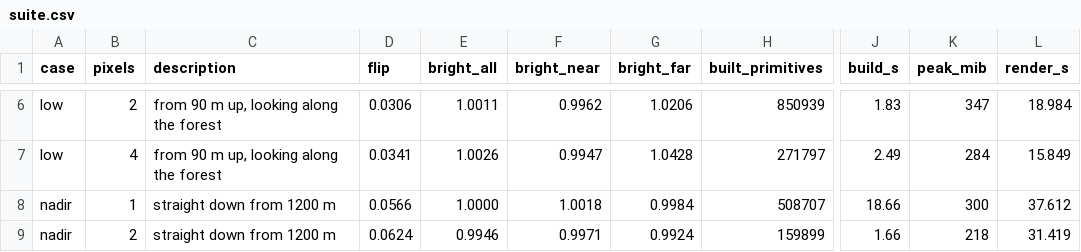
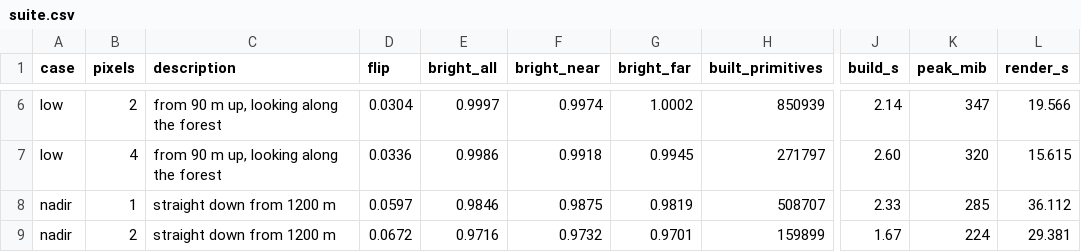
Before and after one commit to peterbraden/rays.rust, a CSV file: docs/research/learned-lod/suite.csv, drawn as a sheet; only a part is shown, gaps mark what is left out; the diff covers the shown part only; the diff names each change by its address in the sheet, - before the commit and + after, or states it on an @@ line.

```diff
--- a/docs/research/learned-lod/suite.csv
+++ b/docs/research/learned-lod/suite.csv
-D6 (flip): 0.0306
+D6 (flip): 0.0304
-E6 (bright_all): 1.0011
+E6 (bright_all): 0.9997
-F6 (bright_near): 0.9962
+F6 (bright_near): 0.9974
-G6 (bright_far): 1.0206
+G6 (bright_far): 1.0002
-J6 (build_s): 1.83
+J6 (build_s): 2.14
-L6 (render_s): 18.984
+L6 (render_s): 19.566
-D7 (flip): 0.0341
+D7 (flip): 0.0336
-E7 (bright_all): 1.0026
+E7 (bright_all): 0.9986
-F7 (bright_near): 0.9947
+F7 (bright_near): 0.9918
-G7 (bright_far): 1.0428
+G7 (bright_far): 0.9945
-J7 (build_s): 2.49
+J7 (build_s): 2.60
-K7 (peak_mib): 284
+K7 (peak_mib): 320
-L7 (render_s): 15.849
+L7 (render_s): 15.615
-D8 (flip): 0.0566
+D8 (flip): 0.0597
-E8 (bright_all): 1.0000
+E8 (bright_all): 0.9846
-F8 (bright_near): 1.0018
+F8 (bright_near): 0.9875
-G8 (bright_far): 0.9984
+G8 (bright_far): 0.9819
-J8 (build_s): 18.66
+J8 (build_s): 2.33
-K8 (peak_mib): 300
+K8 (peak_mib): 285
-L8 (render_s): 37.612
+L8 (render_s): 36.112
-D9 (flip): 0.0624
+D9 (flip): 0.0672
-E9 (bright_all): 0.9946
+E9 (bright_all): 0.9716
-F9 (bright_near): 0.9971
+F9 (bright_near): 0.9732
-G9 (bright_far): 0.9924
+G9 (bright_far): 0.9701
-J9 (build_s): 1.66
+J9 (build_s): 1.67
-K9 (peak_mib): 218
+K9 (peak_mib): 224
-L9 (render_s): 31.419
+L9 (render_s): 29.381
```
Also changed, not shown: 159 edited cells elsewhere in this file, 1 other file.
